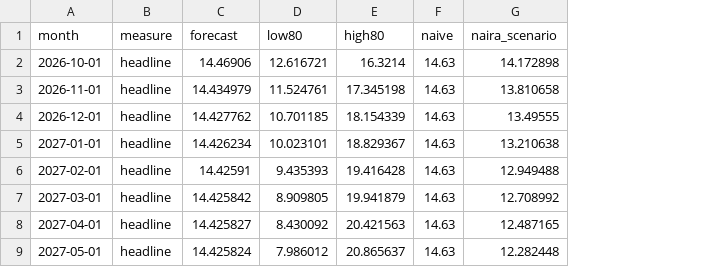
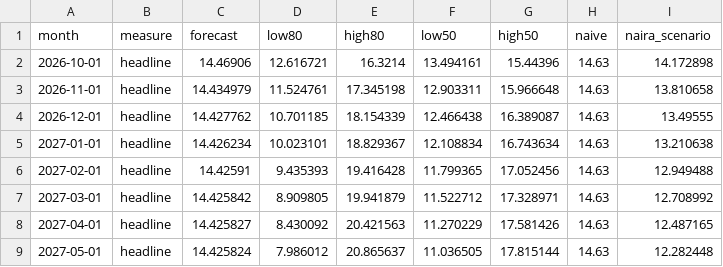
Before and after one commit to Freedom15dev/nigeria-money-dashboard, a CSV file: data/processed/forecast.csv, drawn as a sheet; only a part is shown; the diff names each change by its address in the sheet, - before the commit and + after, or states it on an @@ line.

```diff
--- a/data/processed/forecast.csv
+++ b/data/processed/forecast.csv
+column F (low50), rows 2-9: 13.494161 | 12.903311 | 12.466438 | 12.108834 | 11.799365 | 11.522712 | 11.270229 | 11.036505
+column G (high50), rows 2-9: 15.44396 | 15.966648 | 16.389087 | 16.743634 | 17.052456 | 17.328971 | 17.581426 | 17.815144
```
Also changed, not shown: 22 other files.
